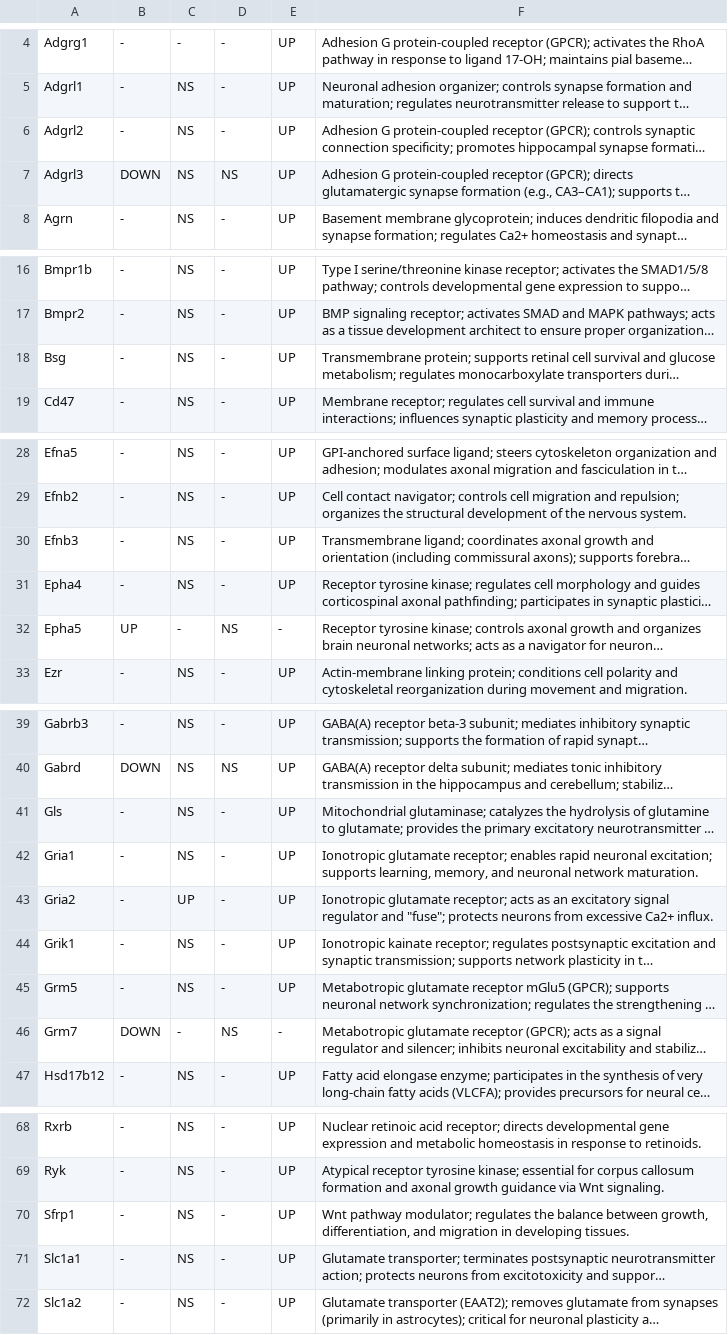
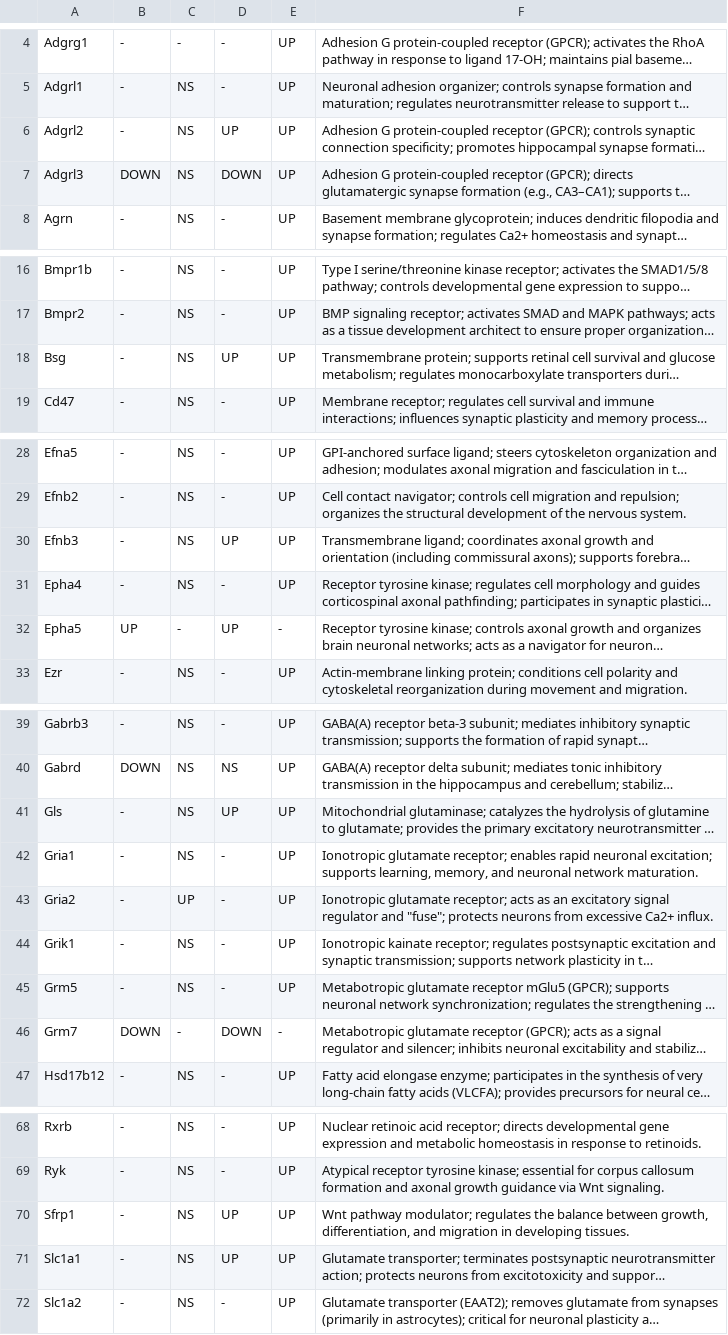
Before and after one commit to jkubis96/webpages, a CSV file: Huntington/cfi_enrichment/db/embryos.csv, drawn as a sheet; only a part is shown, gaps mark what is left out; long unchanged cells end in …; the diff names each change by its address in the sheet, - before the commit and + after, or states it on an @@ line.

Commit message:
cfi up

```diff
--- a/Huntington/cfi_enrichment/db/embryos.csv
+++ b/Huntington/cfi_enrichment/db/embryos.csv
-D6: -
+D6: UP
-D7: NS
+D7: DOWN
-D18: -
+D18: UP
-D30: -
+D30: UP
-D32: NS
+D32: UP
-D41: -
+D41: UP
-D46: NS
+D46: DOWN
-D70:D71: -
+D70:D71: UP
```
